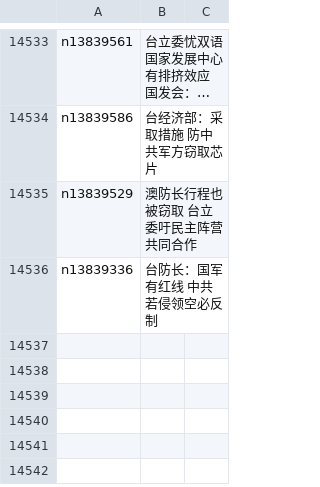
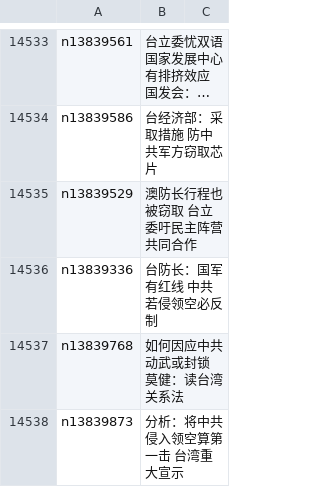
Before and after one commit to epic-marker/epoch-news, a CSV file: indexes/ncid1349361.csv, drawn as a sheet; only a part is shown, gaps mark what is left out; long unchanged cells end in …; the diff names each change by its address in the sheet, - before the commit and + after, or states it on an @@ line.

```diff
--- a/indexes/ncid1349361.csv
+++ b/indexes/ncid1349361.csv
+row 14537: n13839768 | 如何因应中共动武或封锁 莫健：读台湾关系法
+row 14538: n13839873 | 分析：将中共侵入领空算第一击 台湾重大宣示
```
Also changed, not shown: indexes/ncid1078159.csv, indexes/ncid1078160.csv, 45 other files.
